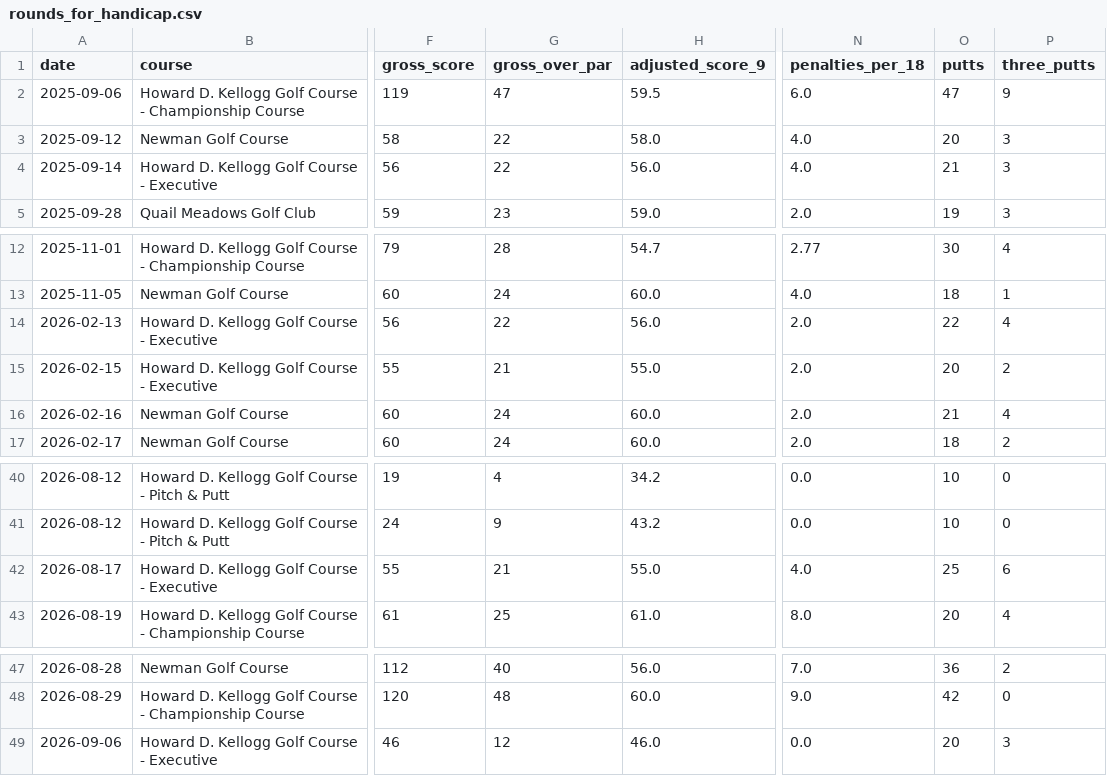
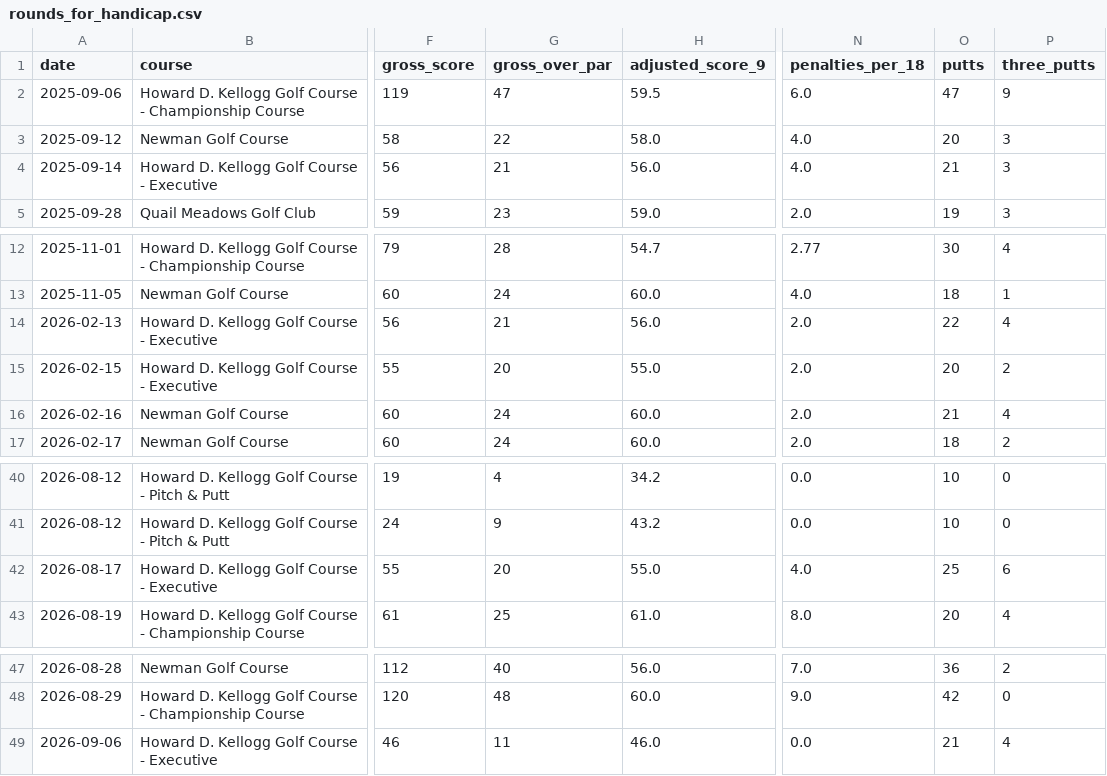
Before and after one commit to jlocke1979/dataunlocked-labs, a CSV file: apps/golf_analytics/data/processed/rounds_for_handicap.csv, drawn as a sheet; only a part is shown, gaps mark what is left out; the diff names each change by its address in the sheet, - before the commit and + after, or states it on an @@ line.

Commit message:
Correct Kellogg Executive par-relative round data

```diff
--- a/apps/golf_analytics/data/processed/rounds_for_handicap.csv
+++ b/apps/golf_analytics/data/processed/rounds_for_handicap.csv
-G4 (gross_over_par): 22
+G4 (gross_over_par): 21
-G14 (gross_over_par): 22
+G14 (gross_over_par): 21
-G15 (gross_over_par): 21
+G15 (gross_over_par): 20
-G42 (gross_over_par): 21
+G42 (gross_over_par): 20
-G49 (gross_over_par): 12
+G49 (gross_over_par): 11
-O49 (putts): 20
+O49 (putts): 21
-P49 (three_putts): 3
+P49 (three_putts): 4
```
